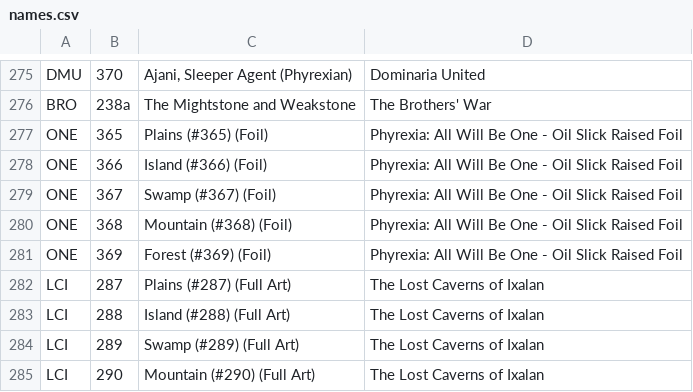
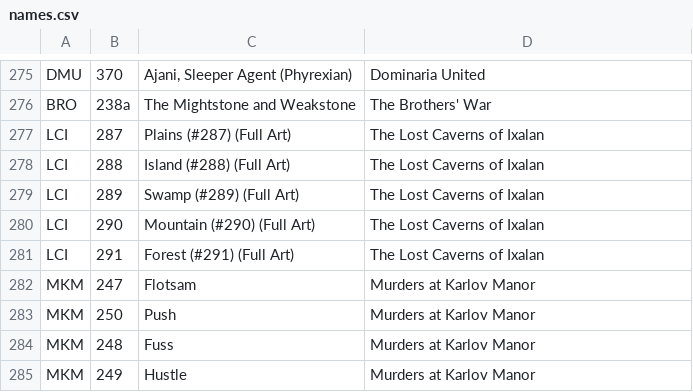
Before and after one commit to dyashman/mb2cs, a CSV file: names.csv, drawn as a sheet; only a part is shown, gaps mark what is left out; the shorter side is filled out with more unchanged rows; the diff names each change by its address in the sheet, - before the commit and + after, or states it on an @@ line.

Commit message:
Fix oil slick lands and some promo cases

```diff
--- a/names.csv
+++ b/names.csv
-row 277: ONE | 365 | Plains (#365) (Foil) | Phyrexia: All Will Be One - Oil Slick Raised Foil
-row 278: ONE | 366 | Island (#366) (Foil) | Phyrexia: All Will Be One - Oil Slick Raised Foil
-row 279: ONE | 367 | Swamp (#367) (Foil) | Phyrexia: All Will Be One - Oil Slick Raised Foil
-row 280: ONE | 368 | Mountain (#368) (Foil) | Phyrexia: All Will Be One - Oil Slick Raised Foil
-row 281: ONE | 369 | Forest (#369) (Foil) | Phyrexia: All Will Be One - Oil Slick Raised Foil
```
Also changed, not shown: 1 other file.
